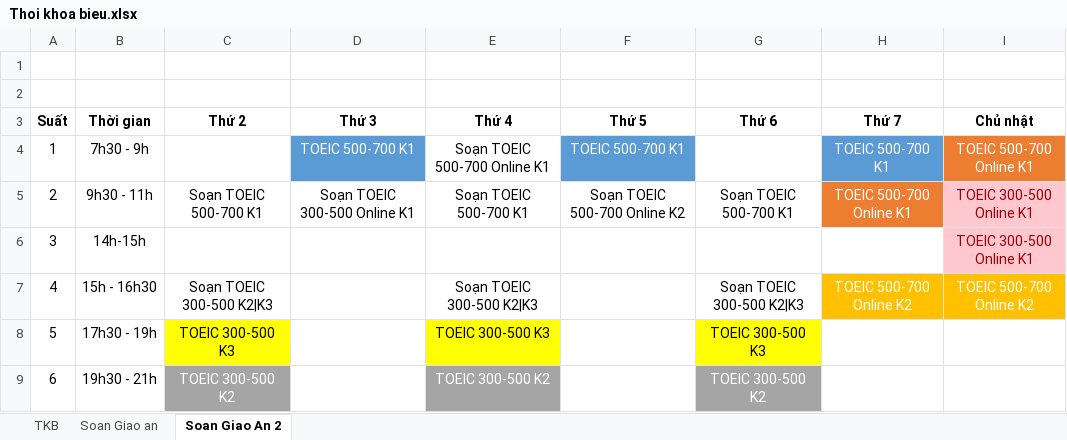
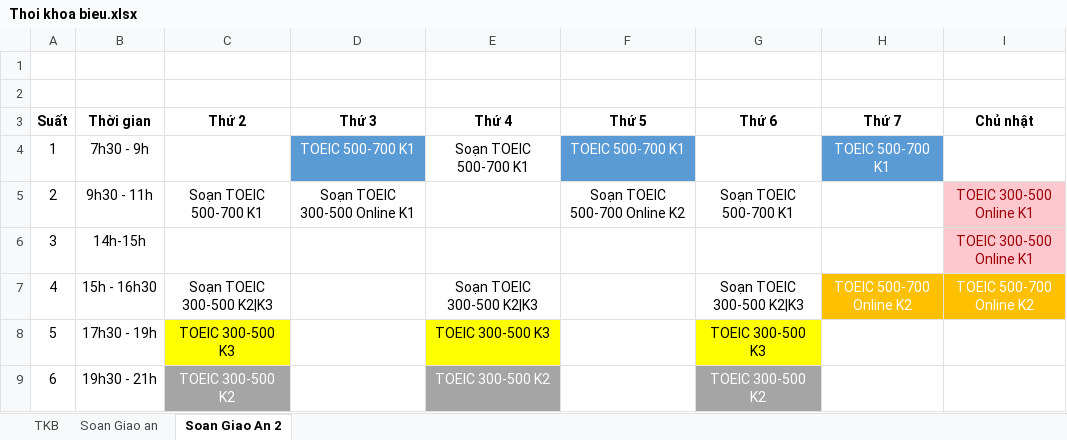
Before and after one commit to dhphong87/Success, an Excel workbook: Thoi Khoa Bieu/Thoi khoa bieu.xlsx, sheet Soan Giao An 2, drawn as a sheet; values as stored, in another font and other column widths than the file's, no borders; the diff names each change by its address in the sheet, - before the commit and + after, or states it on an @@ line.

```diff
--- a/Thoi Khoa Bieu/Thoi khoa bieu.xlsx (sheet Soan Giao An 2)
+++ b/Thoi Khoa Bieu/Thoi khoa bieu.xlsx (sheet Soan Giao An 2)
-E4 (Thứ 4): Soạn TOEIC 500-700 Online K1
+E4 (Thứ 4): Soạn TOEIC 500-700 K1
-I4 (Chủ nhật): TOEIC 500-700 Online K1
+I4 (Chủ nhật): (empty)
-I4 fill: #ED7D31
+I4 fill: none
-E5 (Thứ 4): Soạn TOEIC 500-700 K1
+E5 (Thứ 4): (empty)
-H5 (Thứ 7): TOEIC 500-700 Online K1
+H5 (Thứ 7): (empty)
-H5 fill: #ED7D31
+H5 fill: none
```
